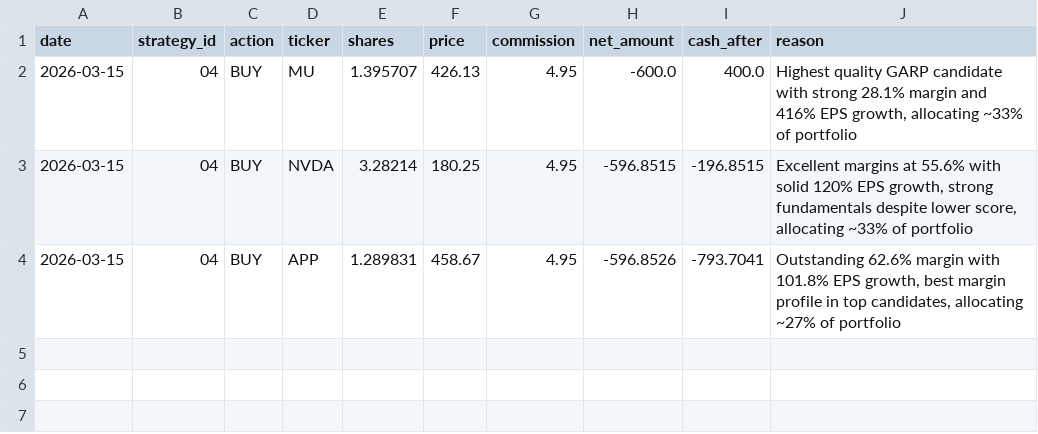
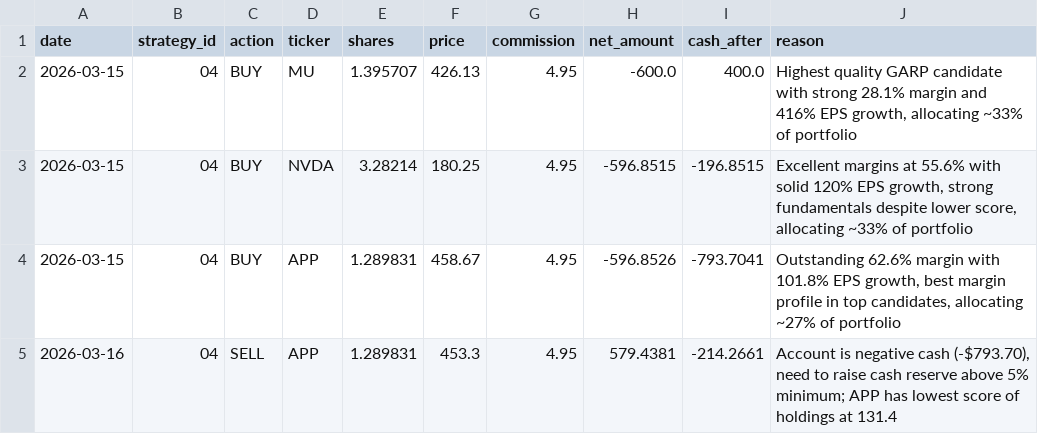
Before and after one commit to daveskura/daves_ai_trader, a CSV file: transactions_04.csv, drawn as a sheet.

```diff
--- a/transactions_04.csv
+++ b/transactions_04.csv
@@ -4 +4,2 @@ date,strategy_id,action,ticker,shares,price,commission,net_amount,cash_after,rea
 2026-03-15,04,BUY,APP,1.289831,458.67,4.95,-596.8526,-793.7041,"Outstanding 62.6% margin with 101.8% EPS growth, best margin profile in top candidates, allocating ~27% of portfolio"
+2026-03-16,04,SELL,APP,1.289831,453.3,4.95,579.4381,-214.2661,"Account is negative cash (-$793.70), need to raise cash reserve above 5% minimum; APP has lowest score of holdings at 131.4"
```
Also changed, not shown: equity_kpi_results.csv, leaderboard.csv, 19 other files.
